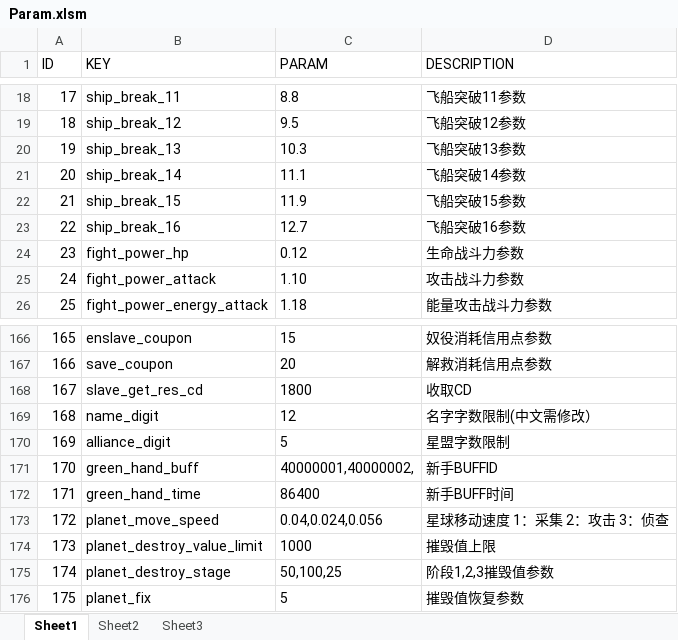
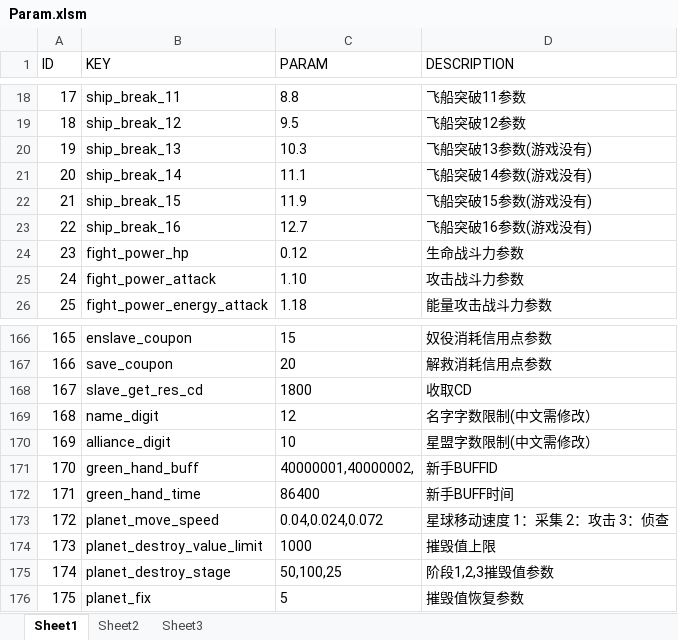
Before and after one commit to sijin1992/PL3, an Excel workbook: Design/Param.xlsm, sheet Sheet1, drawn as a sheet; only a part is shown, gaps mark what is left out; values as stored, in another font and other column widths than the file's, no borders; charts and pictures and conditional formats and table styles not drawn; the diff names each change by its address in the sheet, - before the commit and + after, or states it on an @@ line.

```diff
--- a/Design/Param.xlsm (sheet Sheet1)
+++ b/Design/Param.xlsm (sheet Sheet1)
-D20 (DESCRIPTION): 飞船突破13参数
+D20 (DESCRIPTION): 飞船突破13参数(游戏没有)
-D21 (DESCRIPTION): 飞船突破14参数
+D21 (DESCRIPTION): 飞船突破14参数(游戏没有)
-D22 (DESCRIPTION): 飞船突破15参数
+D22 (DESCRIPTION): 飞船突破15参数(游戏没有)
-D23 (DESCRIPTION): 飞船突破16参数
+D23 (DESCRIPTION): 飞船突破16参数(游戏没有)
-C170 (PARAM): 5
+C170 (PARAM): 10
-D170 (DESCRIPTION): 星盟字数限制
+D170 (DESCRIPTION): 星盟字数限制(中文需修改）
-C173 (PARAM): 0.04,0.024,0.056
+C173 (PARAM): 0.04,0.024,0.072
```
Also changed, not shown: charts or pictures, 3 other files.
